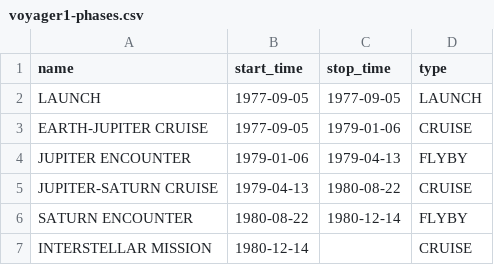
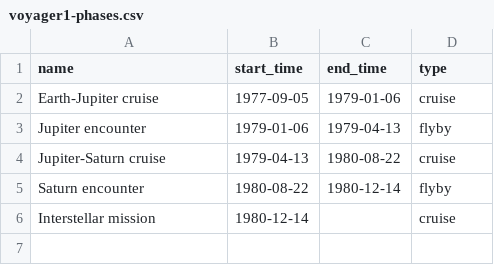
Before and after one commit to fgv-vis-2023/final-project-voyager-s-journey, a CSV file: public/data/voyager1-phases.csv, drawn as a sheet.

```diff
--- a/public/data/voyager1-phases.csv
+++ b/public/data/voyager1-phases.csv
@@ -1,7 +1,6 @@
-name,start_time,stop_time,type
-LAUNCH,1977-09-05,1977-09-05,LAUNCH
-EARTH-JUPITER CRUISE,1977-09-05,1979-01-06,CRUISE
-JUPITER ENCOUNTER,1979-01-06,1979-04-13,FLYBY
-JUPITER-SATURN CRUISE,1979-04-13,1980-08-22,CRUISE
-SATURN ENCOUNTER,1980-08-22,1980-12-14,FLYBY
-INTERSTELLAR MISSION,1980-12-14,,CRUISE
+name,start_time,end_time,type
+Earth-Jupiter cruise,1977-09-05,1979-01-06,cruise
+Jupiter encounter,1979-01-06,1979-04-13,flyby
+Jupiter-Saturn cruise,1979-04-13,1980-08-22,cruise
+Saturn encounter,1980-08-22,1980-12-14,flyby
+Interstellar mission,1980-12-14,,cruise
```
Also changed, not shown: public/data/voyager2-phases.csv, 5 other files.
